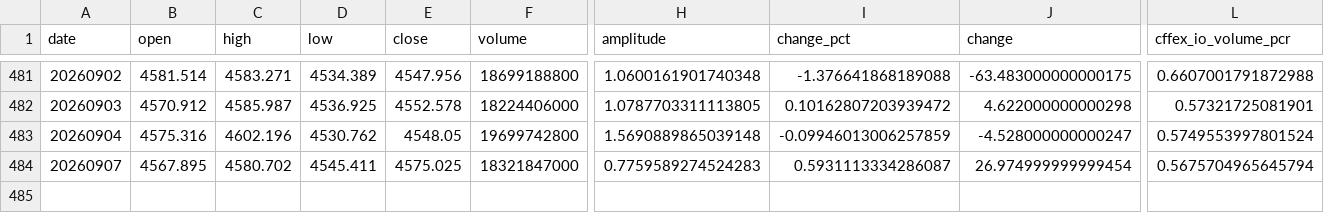
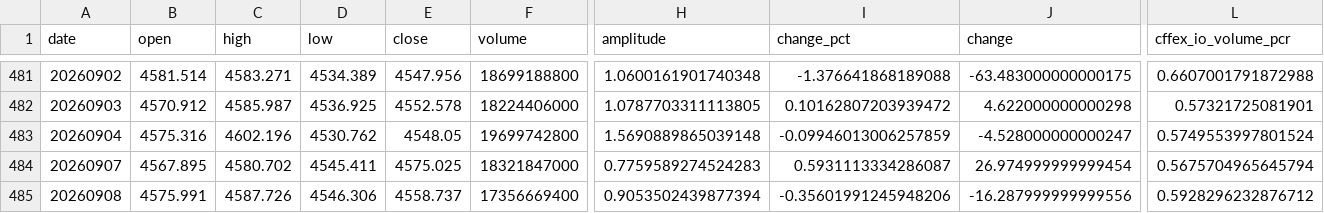
Before and after one commit to 404-Karma/csi300-pcr, a CSV file: csi300_pcr_output/csi300_pcr_index.csv, drawn as a sheet; only a part is shown, gaps mark what is left out; rows hold the shown columns only; the diff names each change by its address in the sheet, - before the commit and + after, or states it on an @@ line.

```diff
--- a/csi300_pcr_output/csi300_pcr_index.csv
+++ b/csi300_pcr_output/csi300_pcr_index.csv
+row 485: 20260908 | 4575.991 | 4587.726 | 4546.306 | 4558.737 | 17356669400 | 0.9053502439877394 | -0.35601991245948206 | -16.287999999999556 | 0.5928296232876712
```
Also changed, not shown: 3 other files.
